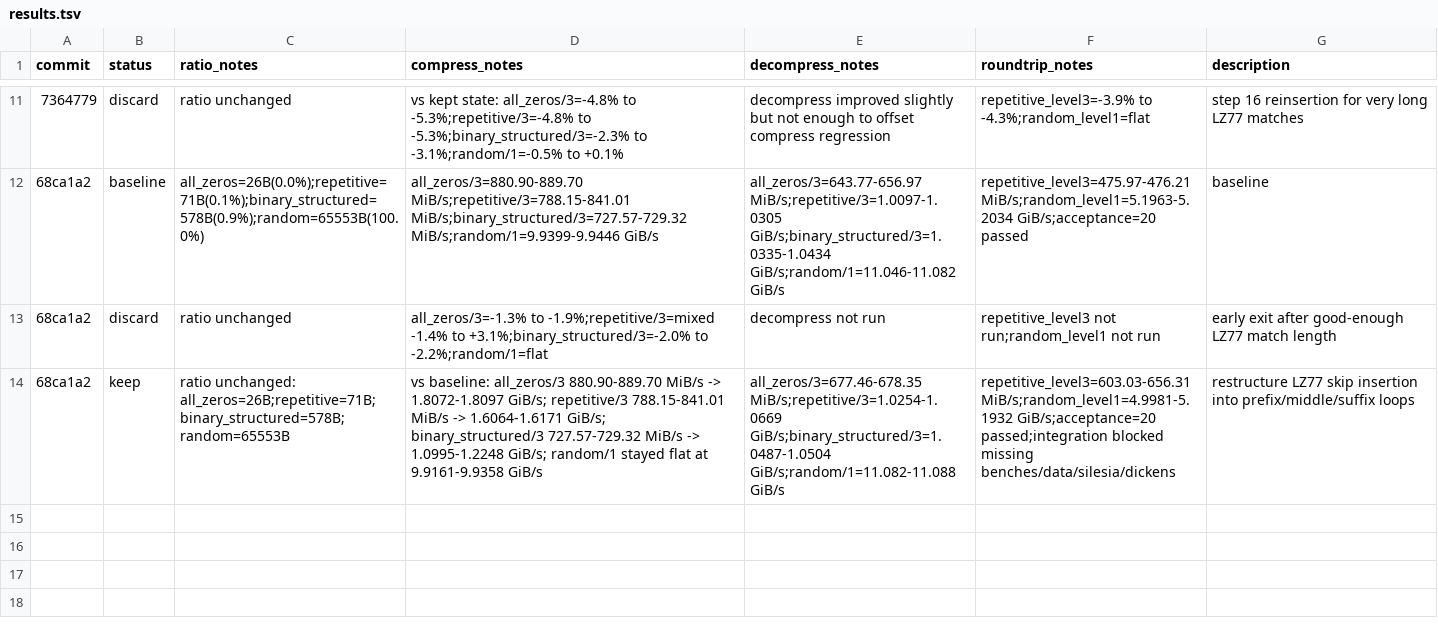
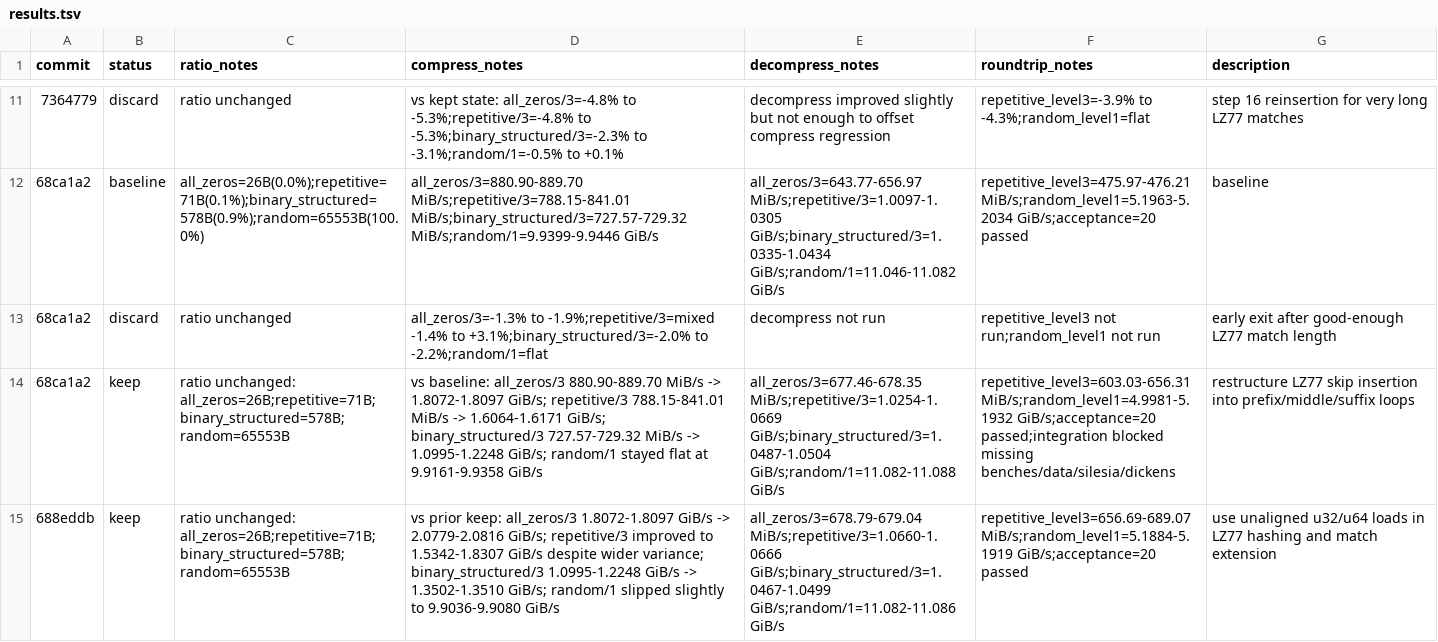
Before and after one commit to ehudt/compression, a TSV file: results.tsv, drawn as a sheet; only a part is shown, gaps mark what is left out; the diff names each change by its address in the sheet, - before the commit and + after, or states it on an @@ line.

Commit message:
Use unaligned loads in LZ77 hot path

```diff
--- a/results.tsv
+++ b/results.tsv
+row 15: 688eddb | keep | ratio unchanged: all_zeros=26B;repetitive=71B;binary_structured=578B;random=65553B | vs prior keep: all_zeros/3 1.8072-1.8097 GiB/s -> 2.0779-2.0816 GiB/s; repetitive/3 improved to 1.5342-1.8307 GiB/s despite wider variance; binary_structured/3 1.0995-1.2248 GiB/s -> 1.3502-1.3510 GiB/s; random/1 slipped slightly to 9.9036-9.9080 GiB/s | all_zeros/3=678.79-679.04 MiB/s;repetitive/3=1.0660-1.0666 GiB/s;binary_structured/3=1.0467-1.0499 GiB/s;random/1=11.082-11.086 GiB/s | repetitive_level3=656.69-689.07 MiB/s;random_level1=5.1884-5.1919 GiB/s;acceptance=20 passed | use unaligned u32/u64 loads in LZ77 hashing and match extension
```
Also changed, not shown: 1 other file.
